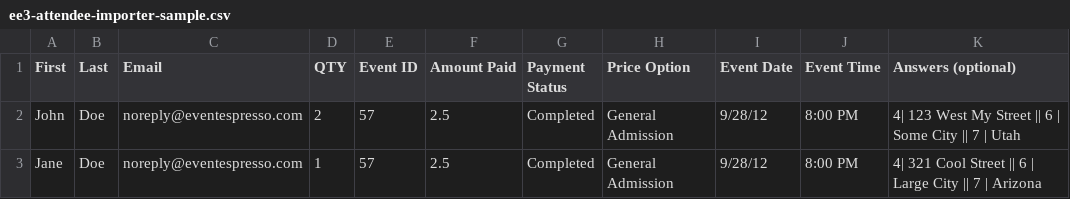
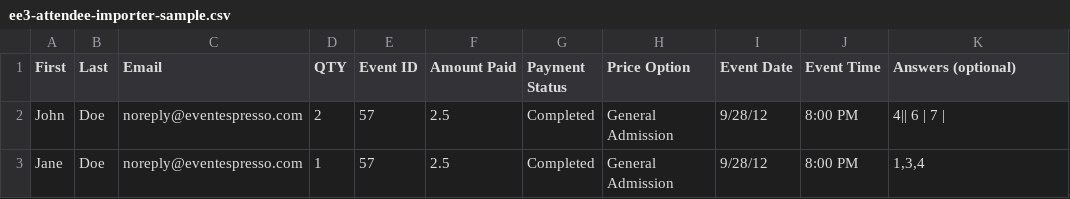
Before and after one commit to eventespresso/eea-importer, a CSV file: samples/ee3-attendee-importer-sample.csv, drawn as a sheet.

Commit message:
clean up sample csv

```diff
--- a/samples/ee3-attendee-importer-sample.csv
+++ b/samples/ee3-attendee-importer-sample.csv
@@ -1,3 +1,3 @@
 First,Last,Email,QTY,Event ID,Amount Paid,Payment Status,Price Option,Event Date,Event Time,Answers (optional)
-John,Doe,noreply@eventespresso.com,2,57,2.5,Completed,General Admission,9/28/12,8:00 PM,4| 123 West My Street || 6 | Some City || 7 | Utah
-Jane,Doe,noreply@eventespresso.com,1,57,2.5,Completed,General Admission,9/28/12,8:00 PM,4| 321 Cool Street || 6 | Large City || 7 | Arizona
+John,Doe,noreply@eventespresso.com,2,57,2.5,Completed,General Admission,9/28/12,8:00 PM,4|| 6 | 7 |
+Jane,Doe,noreply@eventespresso.com,1,57,2.5,Completed,General Admission,9/28/12,8:00 PM,"1,3,4"
```
